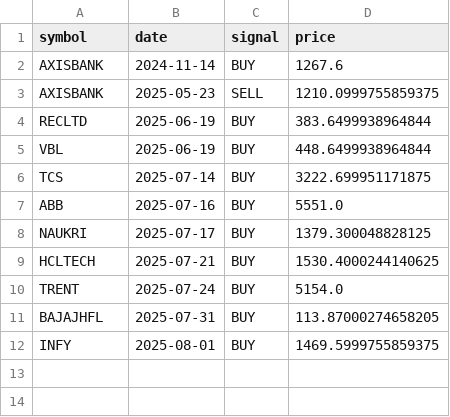
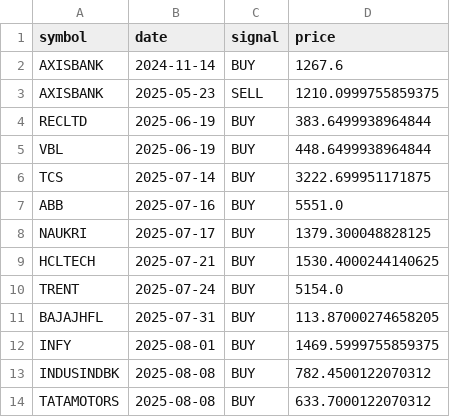
Before and after one commit to VarenyamParashar/sma-strategy-bot, a CSV file: signals_log.csv, drawn as a sheet.

```diff
--- a/signals_log.csv
+++ b/signals_log.csv
@@ -12 +12,3 @@ BAJAJHFL,2025-07-31,BUY,113.87000274658205
 INFY,2025-08-01,BUY,1469.5999755859375
+INDUSINDBK,2025-08-08,BUY,782.4500122070312
+TATAMOTORS,2025-08-08,BUY,633.7000122070312
```
